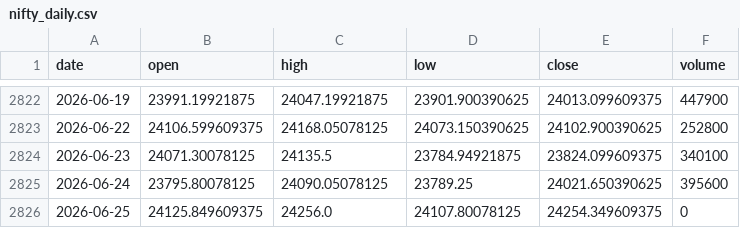
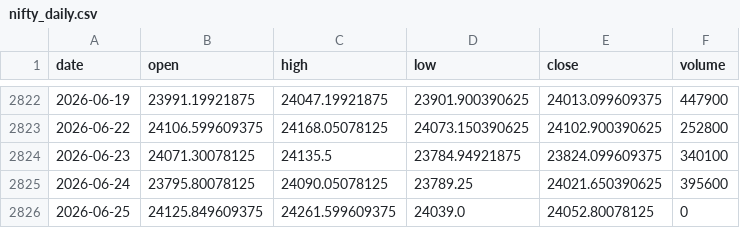
Before and after one commit to pravindev666/David-V2, a CSV file: data/nifty_daily.csv, drawn as a sheet; only a part is shown, gaps mark what is left out.

```diff
--- a/data/nifty_daily.csv
+++ b/data/nifty_daily.csv
@@ -2825,2 +2825,2 @@ date,open,high,low,close,volume
 2026-06-24,23795.80078125,24090.05078125,23789.25,24021.650390625,395600
-2026-06-25,24125.849609375,24256.0,24107.80078125,24254.349609375,0
+2026-06-25,24125.849609375,24261.599609375,24039.0,24052.80078125,0
```
Also changed, not shown: data/vix_daily.csv.
